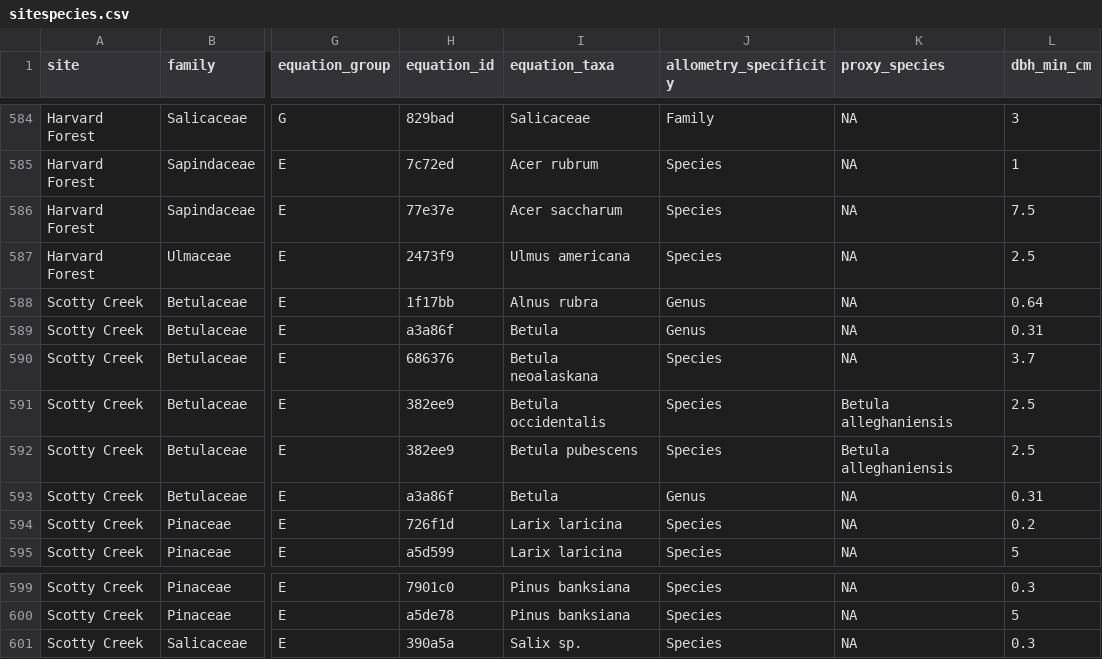
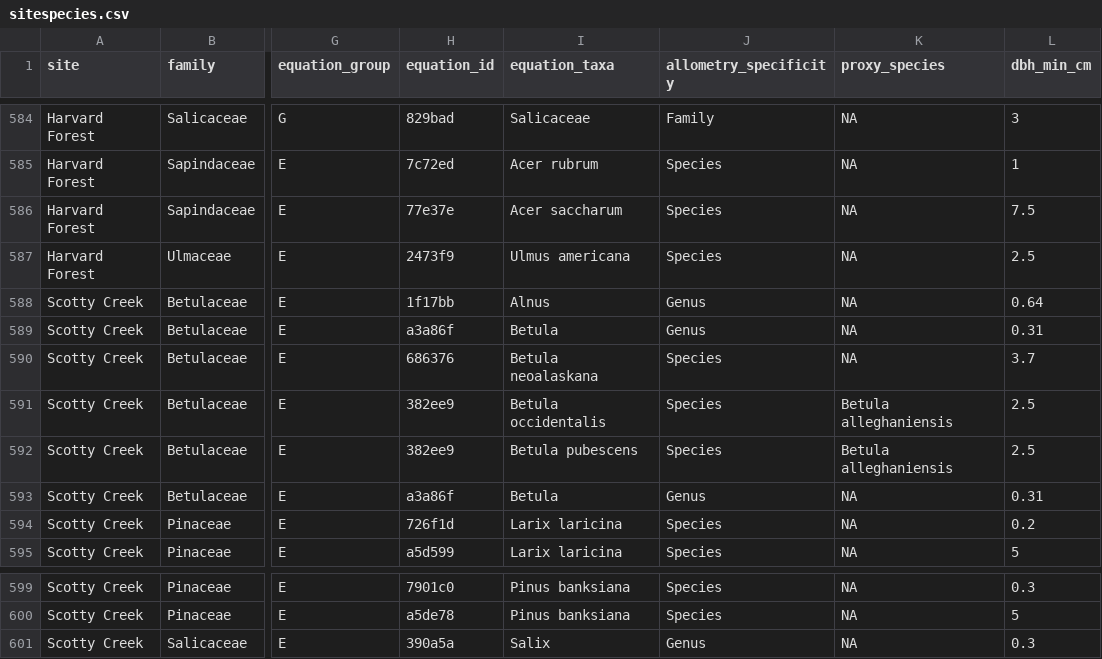
Before and after one commit to ropensci/allodb, a CSV file: data-raw/csv_database/sitespecies.csv, drawn as a sheet; only a part is shown, gaps mark what is left out; the diff names each change by its address in the sheet, - before the commit and + after, or states it on an @@ line.

Commit message:
Update data-raw/csv_database/sitespecies.csv

```diff
--- a/data-raw/csv_database/sitespecies.csv
+++ b/data-raw/csv_database/sitespecies.csv
-I588 (equation_taxa): Alnus rubra
+I588 (equation_taxa): Alnus
-I601 (equation_taxa): Salix sp.
+I601 (equation_taxa): Salix
-J601 (allometry_specificity): Species
+J601 (allometry_specificity): Genus
```
